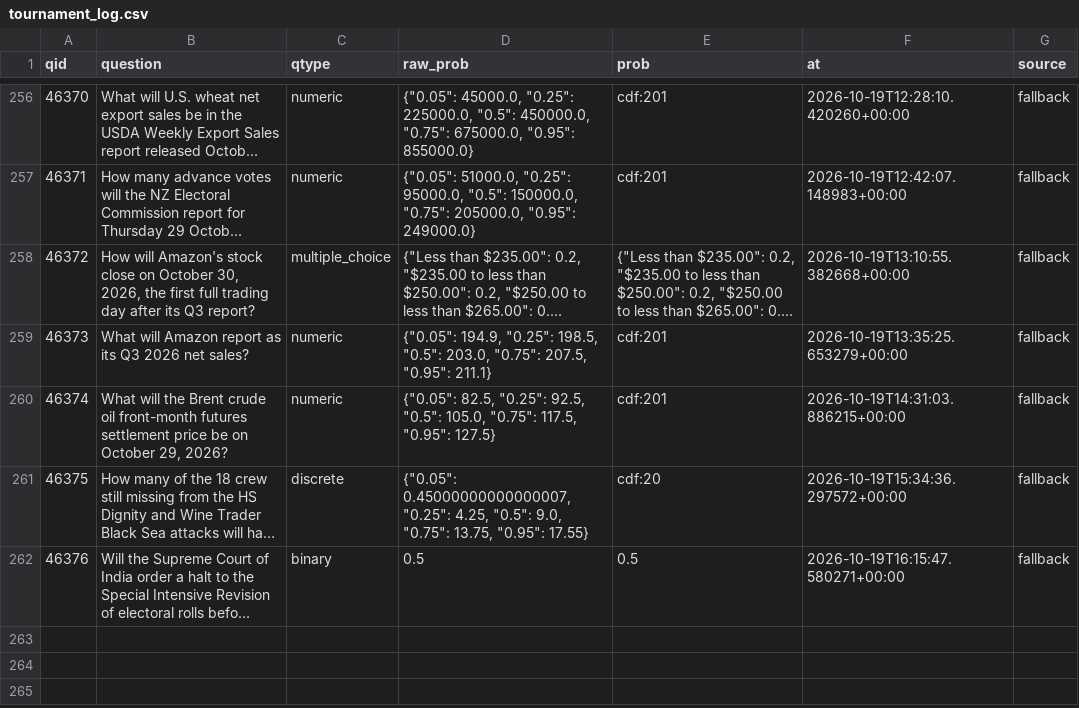
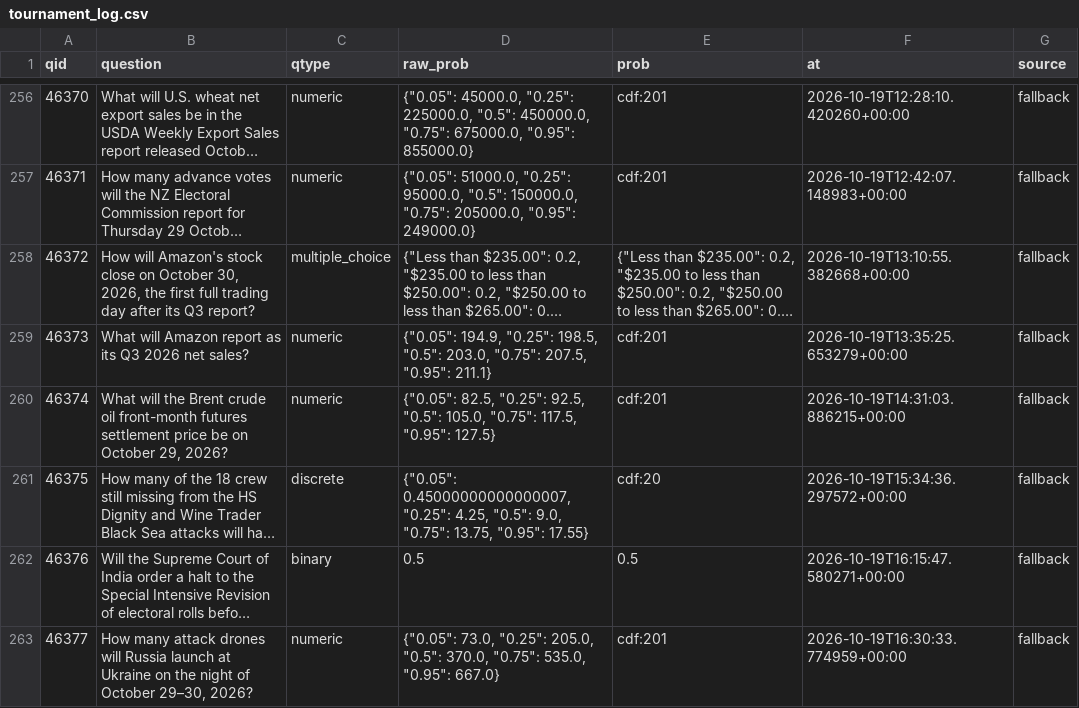
Before and after one commit to akadigari/manyworldz, a CSV file: data/tournament_log.csv, drawn as a sheet; only a part is shown, gaps mark what is left out; long unchanged cells end in …; the diff names each change by its address in the sheet, - before the commit and + after, or states it on an @@ line.

```diff
--- a/data/tournament_log.csv
+++ b/data/tournament_log.csv
+row 263: 46377 | How many attack drones will Russia launch at Ukraine on the night of October 29–30, 2026? | numeric | {"0.05": 73.0, "0.25": 205.0, "0.5": 370.0, "0.75": 535.0, "0.95": 667.0} | cdf:201 | 2026-10-19T16:30:33.774959+00:00 | fallback
```
Also changed, not shown: 1 other file.
